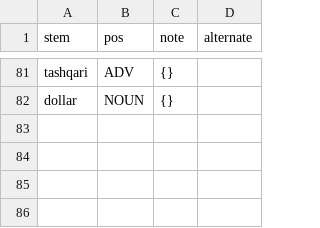
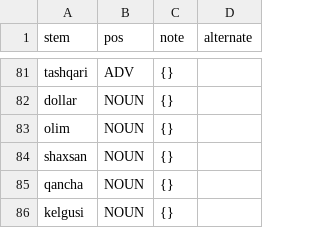
Before and after one commit to UlugbekSalaev/UzMorphAnalyser, a CSV file: src/UzMorphAnalyser/exception_stems.csv, drawn as a sheet; only a part is shown, gaps mark what is left out; the diff names each change by its address in the sheet, - before the commit and + after, or states it on an @@ line.

```diff
--- a/src/UzMorphAnalyser/exception_stems.csv
+++ b/src/UzMorphAnalyser/exception_stems.csv
+row 83: olim | NOUN | {}
+row 84: shaxsan | NOUN | {}
+row 85: qancha | NOUN | {}
+row 86: kelgusi | NOUN | {}
```
Also changed, not shown: src/UzMorphAnalyser/lemma_map.csv, src/UzMorphAnalyser/non_affixed_stems.csv, 10 other files.
